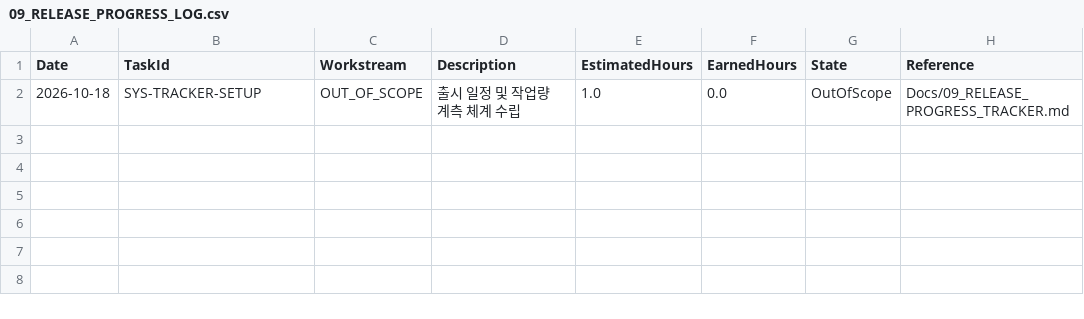
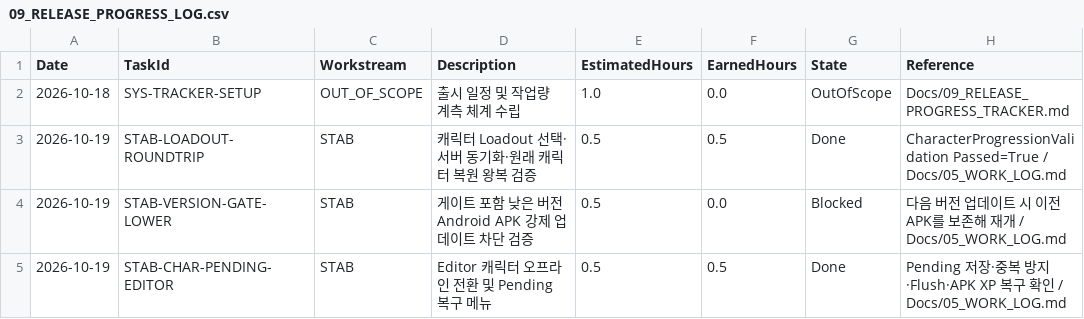
Before and after one commit to 1rhythm-git/LootUp, a CSV file: Docs/09_RELEASE_PROGRESS_LOG.csv, drawn as a sheet; the diff names each change by its address in the sheet, - before the commit and + after, or states it on an @@ line.

Commit message:
Add editor pending queue validation

```diff
--- a/Docs/09_RELEASE_PROGRESS_LOG.csv
+++ b/Docs/09_RELEASE_PROGRESS_LOG.csv
+row 3: 2026-10-19 | STAB-LOADOUT-ROUNDTRIP | STAB | 캐릭터 Loadout 선택·서버 동기화·원래 캐릭터 복원 왕복 검증 | 0.5 | 0.5 | Done | CharacterProgressionValidation Passed=True / Docs/05_WORK_LOG.md
+row 4: 2026-10-19 | STAB-VERSION-GATE-LOWER | STAB | 게이트 포함 낮은 버전 Android APK 강제 업데이트 차단 검증 | 0.5 | 0.0 | Blocked | 다음 버전 업데이트 시 이전 APK를 보존해 재개 / Docs/05_WORK_LOG.md
+row 5: 2026-10-19 | STAB-CHAR-PENDING-EDITOR | STAB | Editor 캐릭터 오프라인 전환 및 Pending 복구 메뉴 | 0.5 | 0.5 | Done | Pending 저장·중복 방지·Flush·APK XP 복구 확인 / Docs/05_WORK_LOG.md
```
Also changed, not shown: 4 other files.
